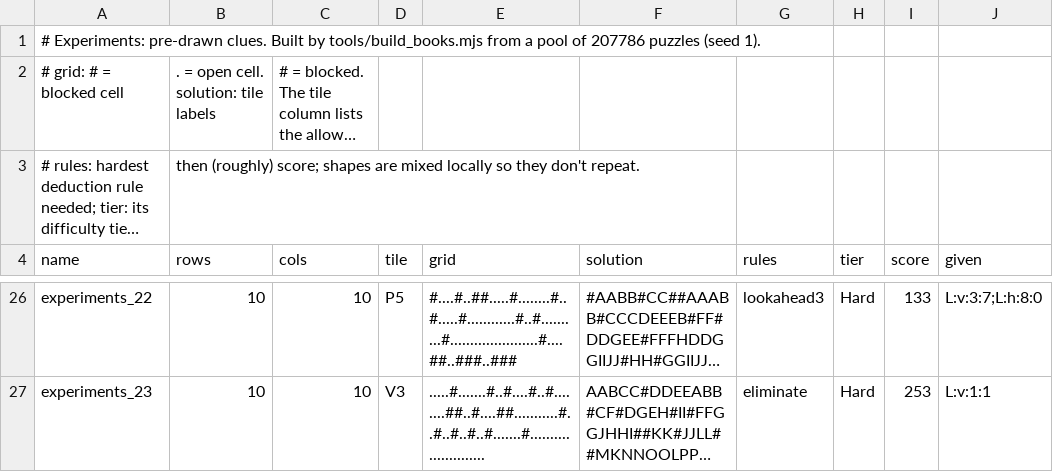
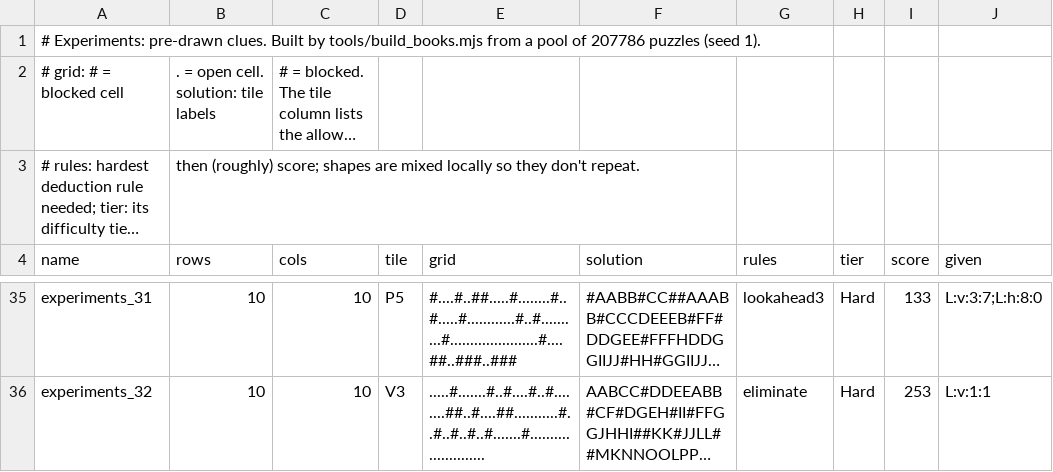
Before and after one commit to JoshMermel/polyomino-panel, a CSV file: data/experiments.csv, drawn as a sheet; only a part is shown, gaps mark what is left out; long unchanged cells end in …; addresses are those after the commit; the diff covers the shown part only; the diff names each change by its address in the sheet, - before the commit and + after, or states it on an @@ line.

```diff
--- a/data/experiments.csv
+++ b/data/experiments.csv
-A35 (name): experiments_22
+A35 (name): experiments_31
-A36 (name): experiments_23
+A36 (name): experiments_32
```
Also changed, not shown: 9 added rows and 21 edited cells elsewhere in this file, tools/books/experiments.csv, 3 other files.
